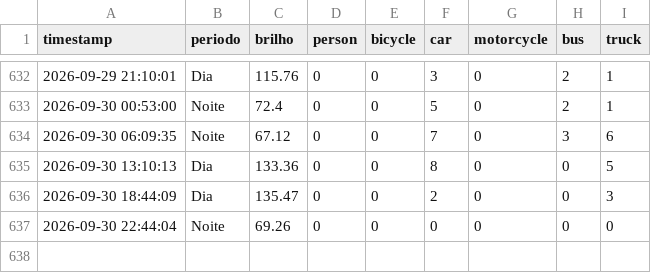
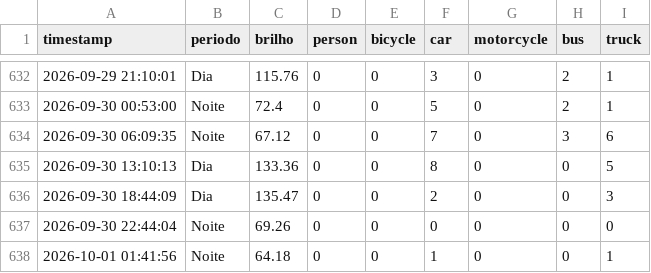
Before and after one commit to LuanLindolfo/projtransito, a CSV file: data/traffic_log.csv, drawn as a sheet; only a part is shown, gaps mark what is left out.

```diff
--- a/data/traffic_log.csv
+++ b/data/traffic_log.csv
@@ -637 +637,2 @@ timestamp,periodo,brilho,person,bicycle,car,motorcycle,bus,truck
 2026-09-30 22:44:04,Noite,69.26,0,0,0,0,0,0
+2026-10-01 01:41:56,Noite,64.18,0,0,1,0,0,1
```
Also changed, not shown: 2 other files.
